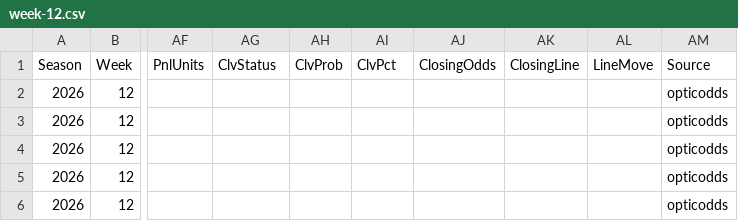
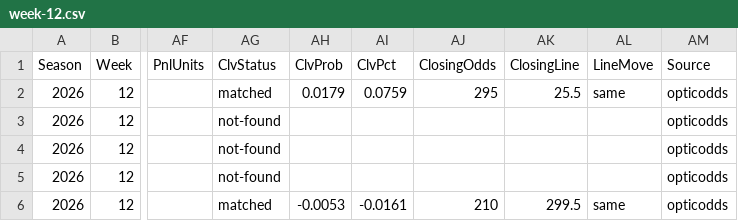
Before and after one commit to pmammino/NFLProjectionsCheck, a CSV file: data/bets/budget/2026/week-12.csv, drawn as a sheet; only a part is shown, gaps mark what is left out; the diff names each change by its address in the sheet, - before the commit and + after, or states it on an @@ line.

```diff
--- a/data/bets/budget/2026/week-12.csv
+++ b/data/bets/budget/2026/week-12.csv
-AG2 (ClvStatus): (empty)
+AG2 (ClvStatus): matched
-AH2 (ClvProb): (empty)
+AH2 (ClvProb): 0.0179
-AI2 (ClvPct): (empty)
+AI2 (ClvPct): 0.0759
-AJ2 (ClosingOdds): (empty)
+AJ2 (ClosingOdds): 295
-AK2 (ClosingLine): (empty)
+AK2 (ClosingLine): 25.5
-AL2 (LineMove): (empty)
+AL2 (LineMove): same
-AG3:AG5 (ClvStatus): (empty)
+AG3:AG5 (ClvStatus): not-found
-AG6 (ClvStatus): (empty)
+AG6 (ClvStatus): matched
-AH6 (ClvProb): (empty)
+AH6 (ClvProb): -0.0053
-AI6 (ClvPct): (empty)
+AI6 (ClvPct): -0.0161
-AJ6 (ClosingOdds): (empty)
+AJ6 (ClosingOdds): 210
-AK6 (ClosingLine): (empty)
+AK6 (ClosingLine): 299.5
-AL6 (LineMove): (empty)
+AL6 (LineMove): same
```
Also changed, not shown: data/bets/disciplined/2026/week-12.csv, data/bets/firehose/2026/week-12.csv, 3 other files.
